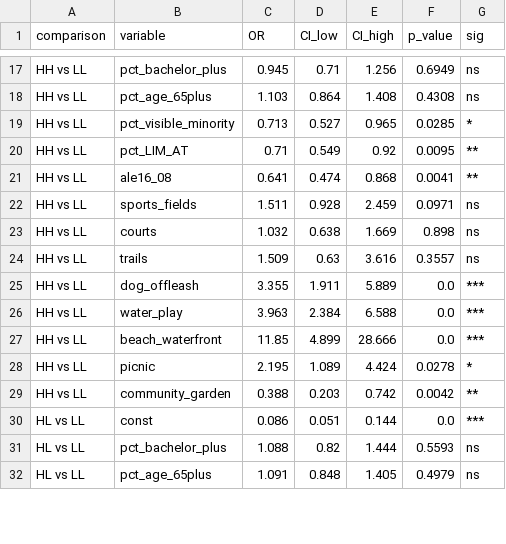
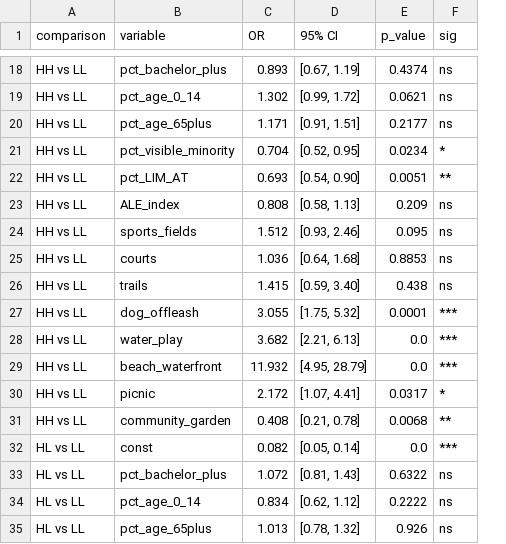
Before and after one commit to healer02/park-performance-framework, a CSV file: outputs/tables/vancouver_amenity_ses_regression.csv, drawn as a sheet; only a part is shown, gaps mark what is left out; removed rows and columns are numbered as before the commit, all else as after; the diff covers the shown part only; the diff names each change by its address in the sheet, - before the commit and + after, or states it on an @@ line.

```diff
--- a/outputs/tables/vancouver_amenity_ses_regression.csv
+++ b/outputs/tables/vancouver_amenity_ses_regression.csv
-column D (CI_low), rows 17-20: 0.71 | 0.864 | 0.527 | 0.549; rows 22-32: 0.928 | 0.638 | 0.63 | 1.911 | 2.384 | 4.899 | 1.089 | 0.203 | 0.051 | 0.82 | 0.848
-column E (CI_high), rows 17-20: 1.256 | 1.408 | 0.965 | 0.92; rows 22-32: 2.459 | 1.669 | 3.616 | 5.889 | 6.588 | 28.666 | 4.424 | 0.742 | 0.144 | 1.444 | 1.405
+column D (95% CI), row 18: [0.67, 1.19]; rows 20-22: [0.91, 1.51] | [0.52, 0.95] | [0.54, 0.90]; rows 24-33: [0.93, 2.46] | [0.64, 1.68] | [0.59, 3.40] | [1.75, 5.32] | [2.21, 6.13] | [4.95, 28.79] | [1.07, 4.41] | [0.21, 0.78] | [0.05, 0.14] | [0.81, 1.43]; row 35: [0.78, 1.32]
-C18 (OR): 0.945
+C18 (OR): 0.893
-E18 (p_value): 0.6949
+E18 (p_value): 0.4374
+row 19: HH vs LL | pct_age_0_14 | 1.302 | [0.99, 1.72] | 0.0621 | ns
-C20 (OR): 1.103
+C20 (OR): 1.171
-E20 (p_value): 0.4308
+E20 (p_value): 0.2177
-C21 (OR): 0.713
+C21 (OR): 0.704
-E21 (p_value): 0.0285
+E21 (p_value): 0.0234
-C22 (OR): 0.71
+C22 (OR): 0.693
-E22 (p_value): 0.0095
+E22 (p_value): 0.0051
-row 21: HH vs LL | ale16_08 | 0.641 | 0.474 | 0.868 | 0.0041 | **
+row 23: HH vs LL | ALE_index | 0.808 | [0.58, 1.13] | 0.209 | ns
-C24 (OR): 1.511
+C24 (OR): 1.512
-E24 (p_value): 0.0971
+E24 (p_value): 0.095
-C25 (OR): 1.032
+C25 (OR): 1.036
-E25 (p_value): 0.898
+E25 (p_value): 0.8853
-C26 (OR): 1.509
+C26 (OR): 1.415
-E26 (p_value): 0.3557
+E26 (p_value): 0.438
-C27 (OR): 3.355
+C27 (OR): 3.055
-E27 (p_value): 0.0
+E27 (p_value): 0.0001
-C28 (OR): 3.963
+C28 (OR): 3.682
-C29 (OR): 11.85
+C29 (OR): 11.932
-C30 (OR): 2.195
+C30 (OR): 2.172
-E30 (p_value): 0.0278
+E30 (p_value): 0.0317
-C31 (OR): 0.388
+C31 (OR): 0.408
-E31 (p_value): 0.0042
+E31 (p_value): 0.0068
-C32 (OR): 0.086
+C32 (OR): 0.082
-C33 (OR): 1.088
+C33 (OR): 1.072
-E33 (p_value): 0.5593
+E33 (p_value): 0.6322
+row 34: HL vs LL | pct_age_0_14 | 0.834 | [0.62, 1.12] | 0.2222 | ns
-C35 (OR): 1.091
+C35 (OR): 1.013
-E35 (p_value): 0.4979
+E35 (p_value): 0.926
```
Also changed, not shown: 5 added rows, 4 removed rows and 39 edited cells elsewhere in this file, outputs/tables/table1-descriptive-stats.csv, outputs/tables/vancouver_binary_logit.csv, 10 other files.
